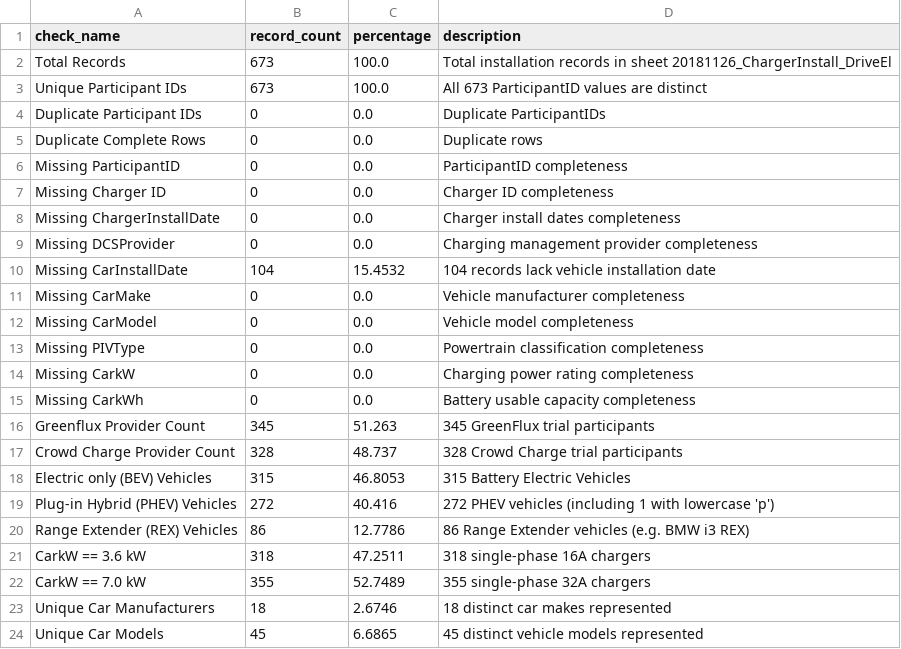
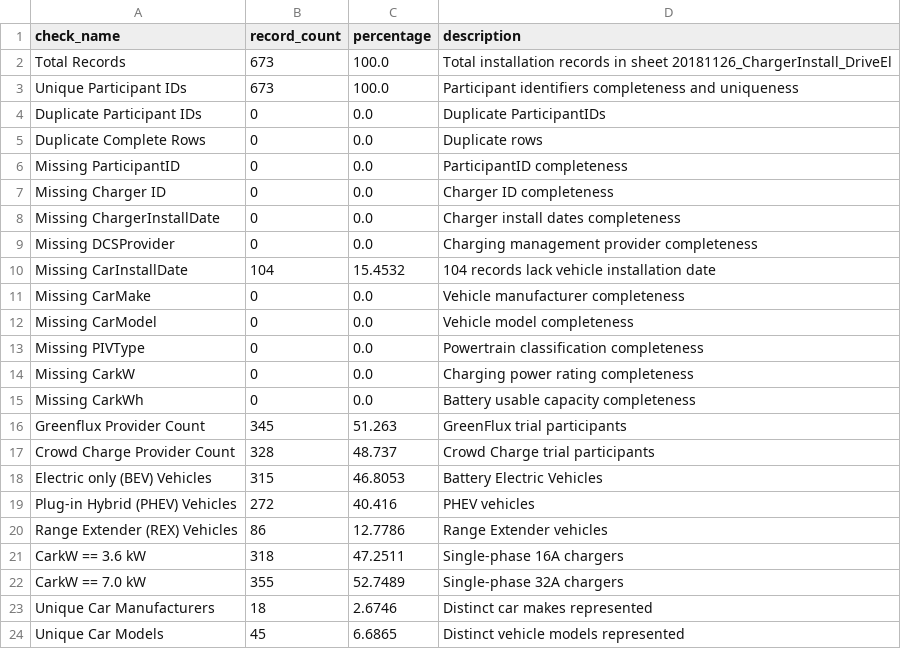
Before and after one commit to nayanojwal0810/Tarang, a CSV file: reports/data_audit/metadata_quality_summary.csv, drawn as a sheet.

```diff
--- a/reports/data_audit/metadata_quality_summary.csv
+++ b/reports/data_audit/metadata_quality_summary.csv
@@ -2,3 +2,3 @@ check_name,record_count,percentage,description
 Total Records,673,100.0,Total installation records in sheet 20181126_ChargerInstall_DriveEl
-Unique Participant IDs,673,100.0,All 673 ParticipantID values are distinct
+Unique Participant IDs,673,100.0,Participant identifiers completeness and uniqueness
 Duplicate Participant IDs,0,0.0,Duplicate ParticipantIDs
@@ -15,10 +15,10 @@ Missing CarkW,0,0.0,Charging power rating completeness
 Missing CarkWh,0,0.0,Battery usable capacity completeness
-Greenflux Provider Count,345,51.263,345 GreenFlux trial participants
-Crowd Charge Provider Count,328,48.737,328 Crowd Charge trial participants
-Electric only (BEV) Vehicles,315,46.8053,315 Battery Electric Vehicles
-Plug-in Hybrid (PHEV) Vehicles,272,40.416,272 PHEV vehicles (including 1 with lowercase 'p')
-Range Extender (REX) Vehicles,86,12.7786,86 Range Extender vehicles (e.g. BMW i3 REX)
-CarkW == 3.6 kW,318,47.2511,318 single-phase 16A chargers
-CarkW == 7.0 kW,355,52.7489,355 single-phase 32A chargers
-Unique Car Manufacturers,18,2.6746,18 distinct car makes represented
-Unique Car Models,45,6.6865,45 distinct vehicle models represented
+Greenflux Provider Count,345,51.263,GreenFlux trial participants
+Crowd Charge Provider Count,328,48.737,Crowd Charge trial participants
+Electric only (BEV) Vehicles,315,46.8053,Battery Electric Vehicles
+Plug-in Hybrid (PHEV) Vehicles,272,40.416,PHEV vehicles
+Range Extender (REX) Vehicles,86,12.7786,Range Extender vehicles
+CarkW == 3.6 kW,318,47.2511,Single-phase 16A chargers
+CarkW == 7.0 kW,355,52.7489,Single-phase 32A chargers
+Unique Car Manufacturers,18,2.6746,Distinct car makes represented
+Unique Car Models,45,6.6865,Distinct vehicle models represented
```
Also changed, not shown: reports/data_audit/feature_feasibility.csv, reports/data_audit/participant_reconciliation.csv, 7 other files.
